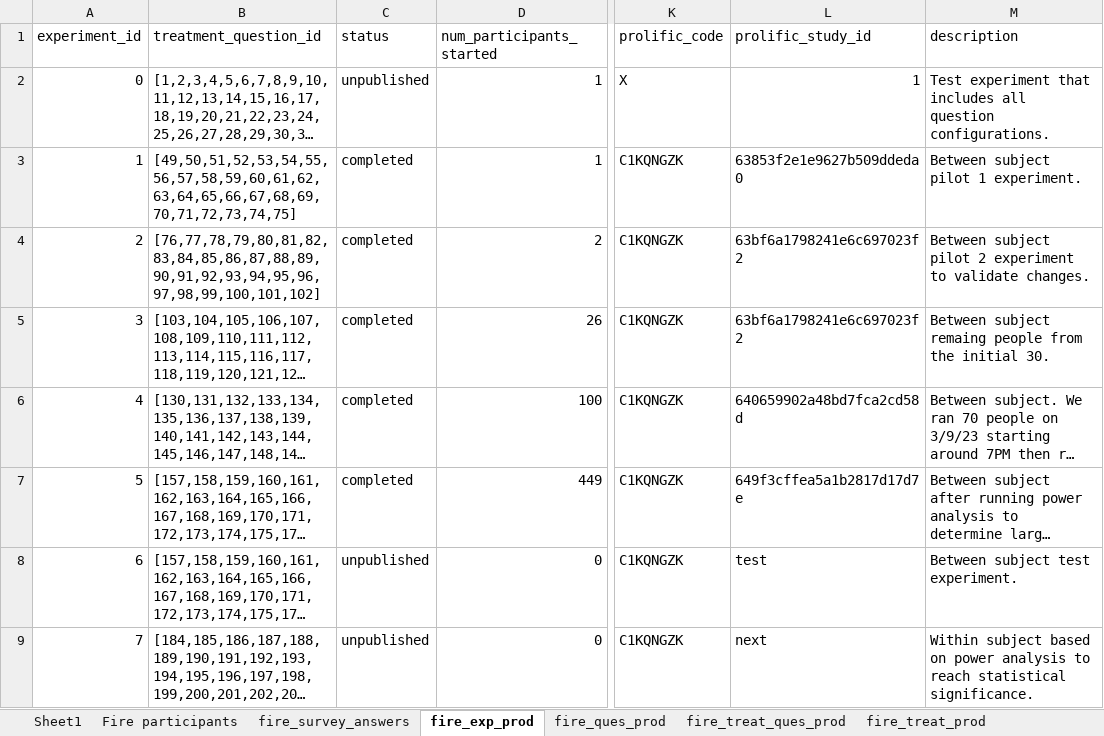
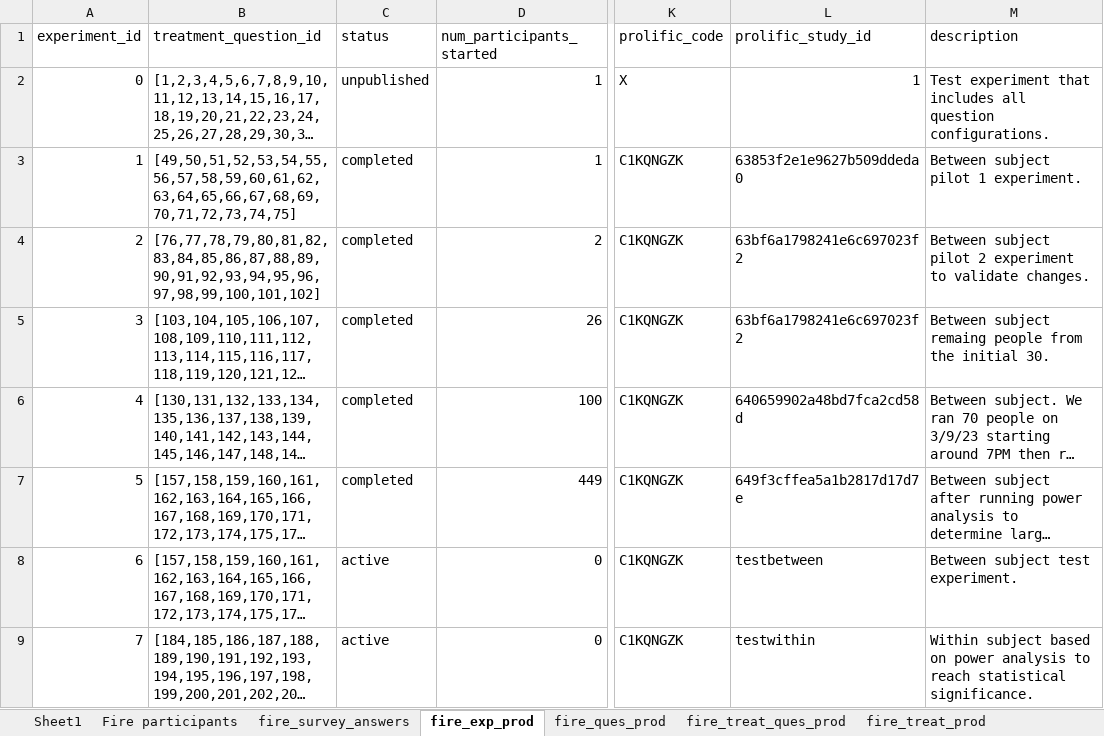
Before and after one commit to The-Discounters/vizsurvey, an Excel workbook: doc/MCL questions.xlsx, sheet fire_exp_prod, drawn as a sheet; only a part is shown, gaps mark what is left out; long unchanged cells end in …; values as stored, in another font and other column widths than the file's, no borders; the diff names each change by its address in the sheet, - before the commit and + after, or states it on an @@ line.

```diff
--- a/doc/MCL questions.xlsx (sheet fire_exp_prod)
+++ b/doc/MCL questions.xlsx (sheet fire_exp_prod)
-C8:C9 (status): unpublished
+C8:C9 (status): active
-L8 (prolific_study_id): test
+L8 (prolific_study_id): testbetween
-L9 (prolific_study_id): next
+L9 (prolific_study_id): testwithin
```
Also changed, not shown: sheet fire_ques_prod, sheet Web Parameters Random, 38 other files.
